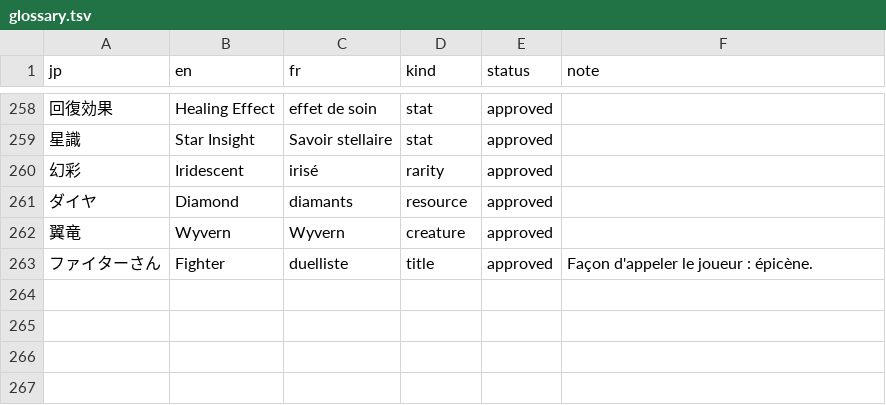
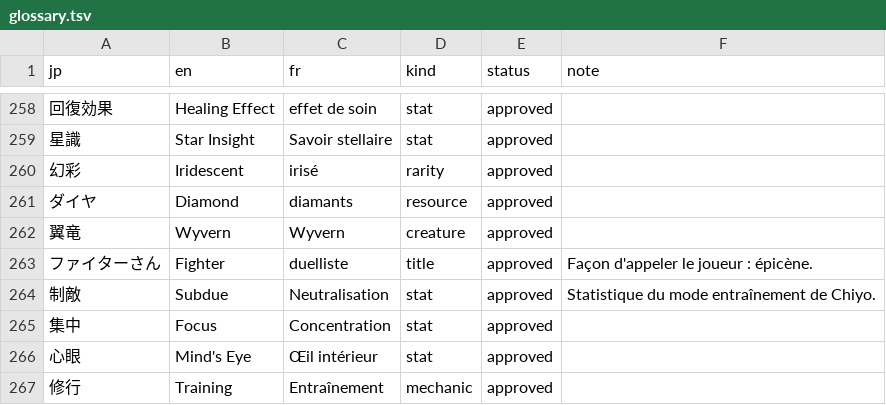
Before and after one commit to pedrokarim/azur-promilia-fr, a TSV file: fr/glossary.tsv, drawn as a sheet; only a part is shown, gaps mark what is left out; the diff names each change by its address in the sheet, - before the commit and + after, or states it on an @@ line.

Commit message:
Descriptions (Sonnet 6 et 7) et ChatGPT 24 : 28 663 textes ; 制敵 = Neutralisation partout

```diff
--- a/fr/glossary.tsv
+++ b/fr/glossary.tsv
+row 264: 制敵 | Subdue | Neutralisation | stat | approved | Statistique du mode entraînement de Chiyo.
+row 265: 集中 | Focus | Concentration | stat | approved
+row 266: 心眼 | Mind's Eye | Œil intérieur | stat | approved
+row 267: 修行 | Training | Entraînement | mechanic | approved
```
Also changed, not shown: 1 other file.
